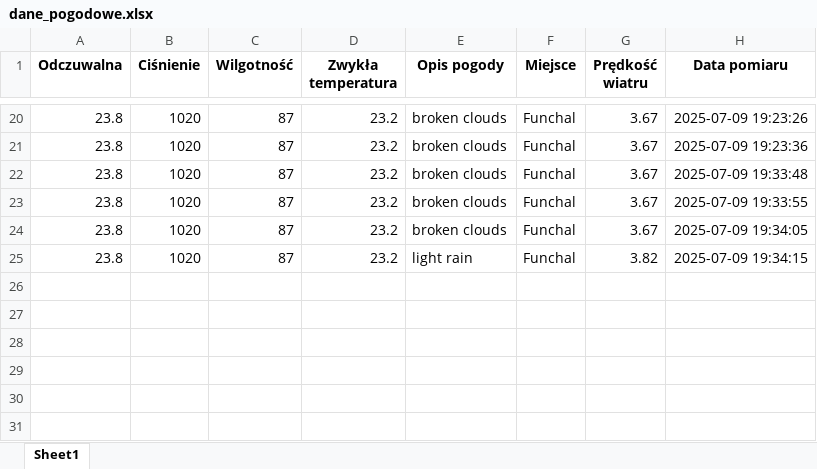
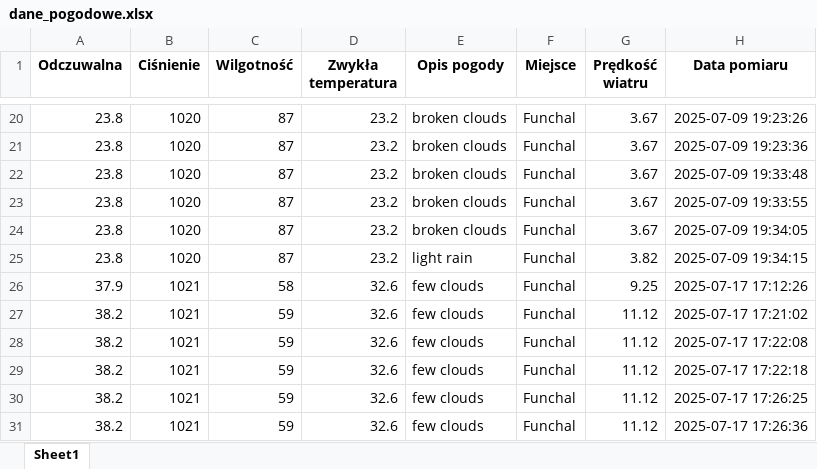
Before and after one commit to sylwikk/pandas-weather, an Excel workbook: dane_pogodowe.xlsx, sheet Sheet1, drawn as a sheet; only a part is shown, gaps mark what is left out; values as stored, in another font and other column widths than the file's, no borders; the diff names each change by its address in the sheet, - before the commit and + after, or states it on an @@ line.

```diff
--- a/dane_pogodowe.xlsx (sheet Sheet1)
+++ b/dane_pogodowe.xlsx (sheet Sheet1)
+row 26: 37.9 | 1021 | 58 | 32.6 | few clouds | Funchal | 9.25 | 2025-07-17 17:12:26
+row 27: 38.2 | 1021 | 59 | 32.6 | few clouds | Funchal | 11.12 | 2025-07-17 17:21:02
+row 28: 38.2 | 1021 | 59 | 32.6 | few clouds | Funchal | 11.12 | 2025-07-17 17:22:08
+row 29: 38.2 | 1021 | 59 | 32.6 | few clouds | Funchal | 11.12 | 2025-07-17 17:22:18
+row 30: 38.2 | 1021 | 59 | 32.6 | few clouds | Funchal | 11.12 | 2025-07-17 17:26:25
+row 31: 38.2 | 1021 | 59 | 32.6 | few clouds | Funchal | 11.12 | 2025-07-17 17:26:36
```
Also changed, not shown: 3 other files.
